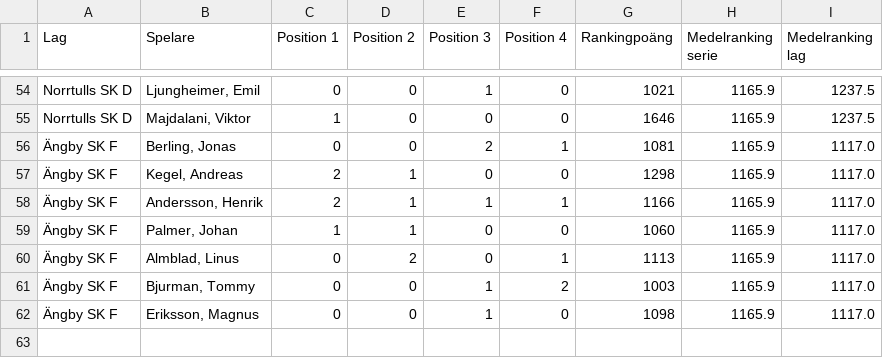
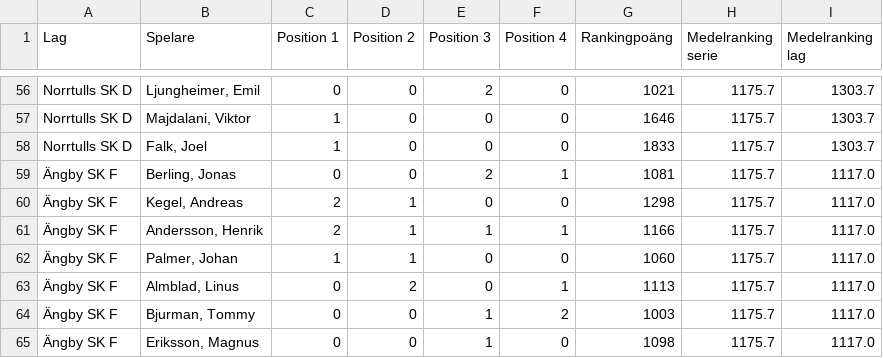
Before and after one commit to danhag123/tt-stockholm, a CSV file: data/division-5-norra.csv, drawn as a sheet; only a part is shown, gaps mark what is left out; addresses are those after the commit; the diff covers the shown part only; the diff names each change by its address in the sheet, - before the commit and + after, or states it on an @@ line.

```diff
--- a/data/division-5-norra.csv
+++ b/data/division-5-norra.csv
-E56 (Position 3): 1
+E56 (Position 3): 2
-H56:H57 (Medelranking serie): 1165.9
+H56:H57 (Medelranking serie): 1175.7
-I56:I57 (Medelranking lag): 1237.5
+I56:I57 (Medelranking lag): 1303.7
+row 58: Norrtulls SK D | Falk, Joel | 1 | 0 | 0 | 0 | 1833 | 1175.7 | 1303.7
-H59:H65 (Medelranking serie): 1165.9
+H59:H65 (Medelranking serie): 1175.7
```
Also changed, not shown: 2 added rows and 85 edited cells elsewhere in this file, data/division-4-norra.csv.
